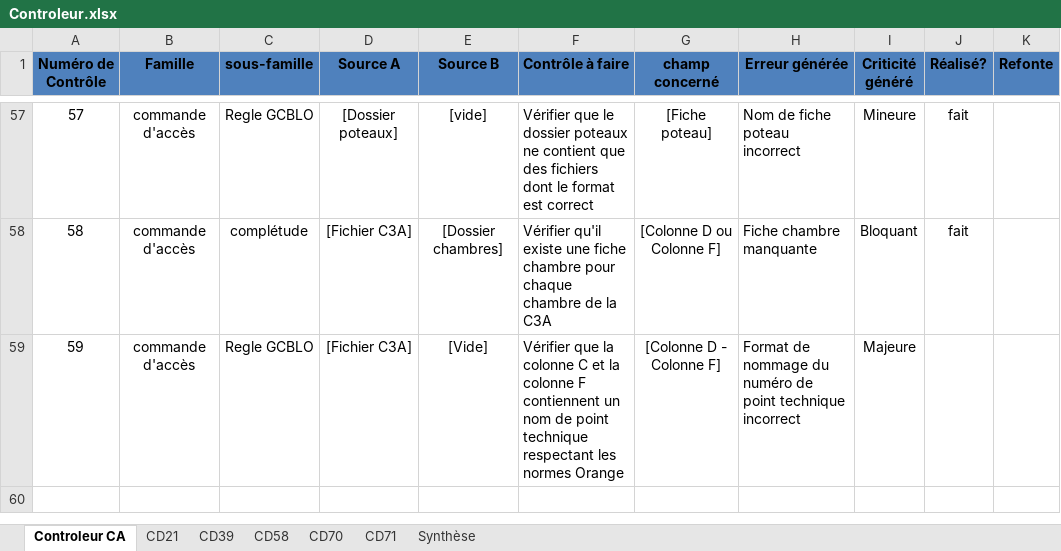
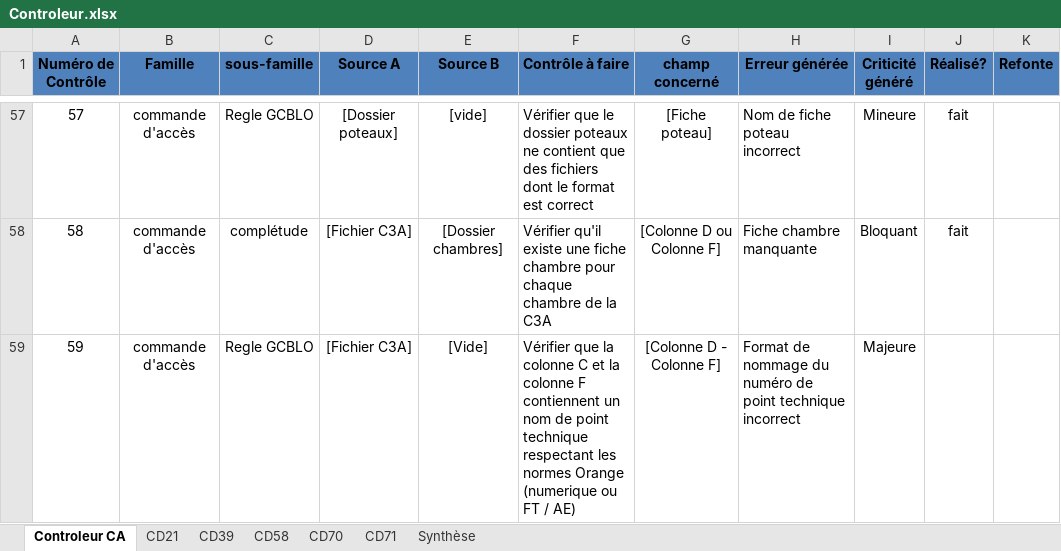
Before and after one commit to sbenamar/Controleur_GCBLO-, an Excel workbook: Documentation/Controleur.xlsx, sheet Controleur CA, drawn as a sheet; only a part is shown, gaps mark what is left out; values as stored, in another font and other column widths than the file's, no borders; the diff names each change by its address in the sheet, - before the commit and + after, or states it on an @@ line.

```diff
--- a/Documentation/Controleur.xlsx (sheet Controleur CA)
+++ b/Documentation/Controleur.xlsx (sheet Controleur CA)
-F59 (Contrôle à faire): …normes Orange
+F59 (Contrôle à faire): …normes Orange (numerique ou FT / AE)
```
Also changed, not shown: 4 other files.
